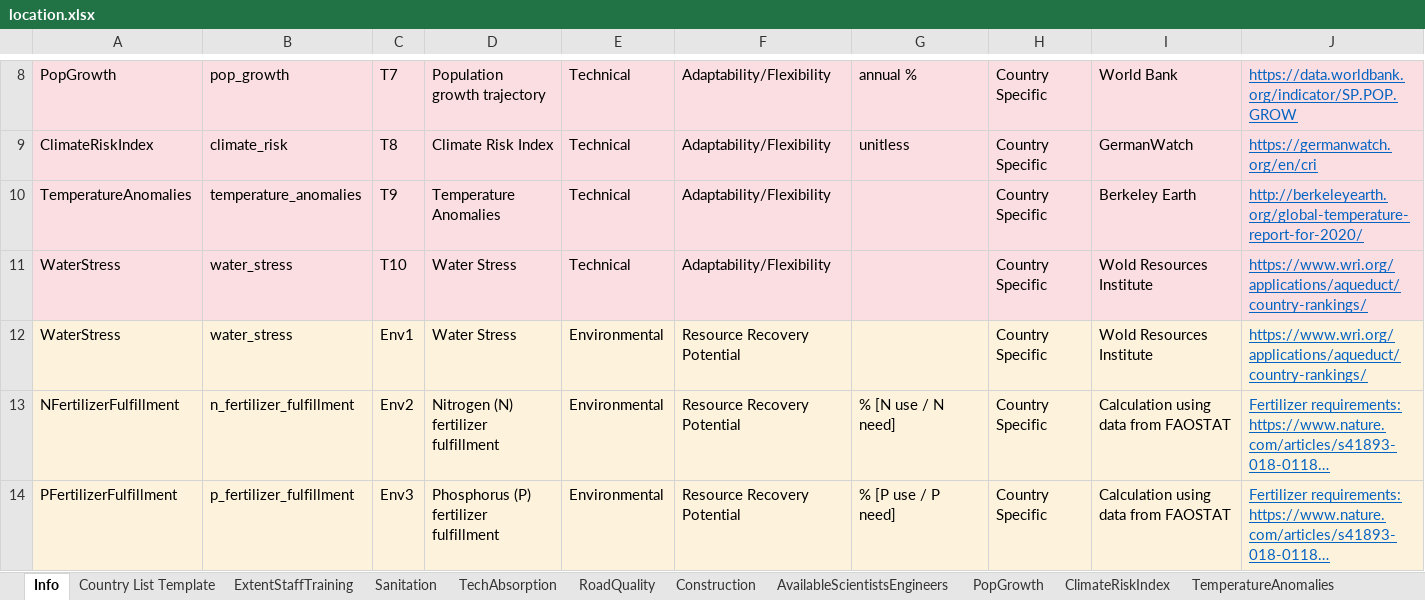
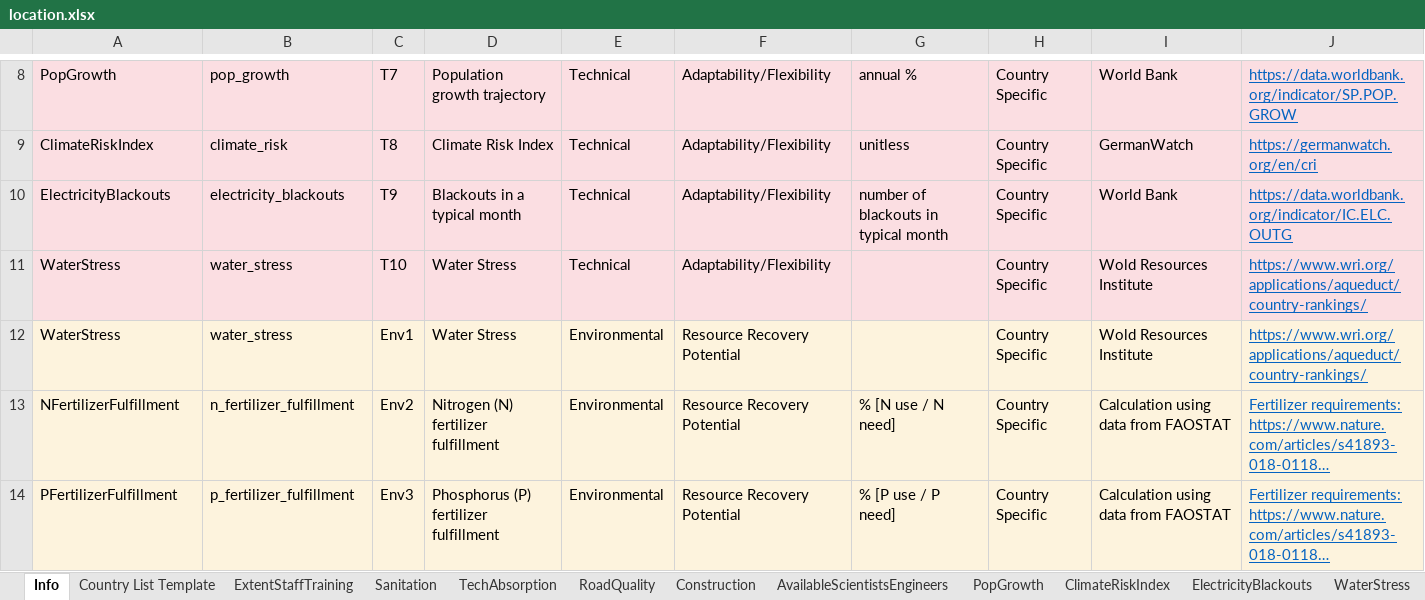
Before and after one commit to QSD-Group/DMsan, an Excel workbook: dmsan/data/location.xlsx, sheet Info, drawn as a sheet; only a part is shown, gaps mark what is left out; long unchanged cells end in …; values as stored, in another font and other column widths than the file's, no borders; the diff names each change by its address in the sheet, - before the commit and + after, or states it on an @@ line.

Commit message:
replaced temp anomalies with electricity blackouts

```diff
--- a/dmsan/data/location.xlsx (sheet Info)
+++ b/dmsan/data/location.xlsx (sheet Info)
-sheet tab: TemperatureAnomalies
+sheet tab: ElectricityBlackouts
-A10: TemperatureAnomalies
+A10: ElectricityBlackouts
-B10: temperature_anomalies
+B10: electricity_blackouts
-D10: Temperature Anomalies
+D10: Blackouts in a typical month
-G10: (empty)
+G10: number of blackouts in typical month
-I10: Berkeley Earth
+I10: World Bank
-J10: http://berkeleyearth.org/global-temperature-report-for-2020/
+J10: https://data.worldbank.org/indicator/IC.ELC.OUTG
```
Also changed, not shown: sheet ElectricityBlackouts, 2 other files.
